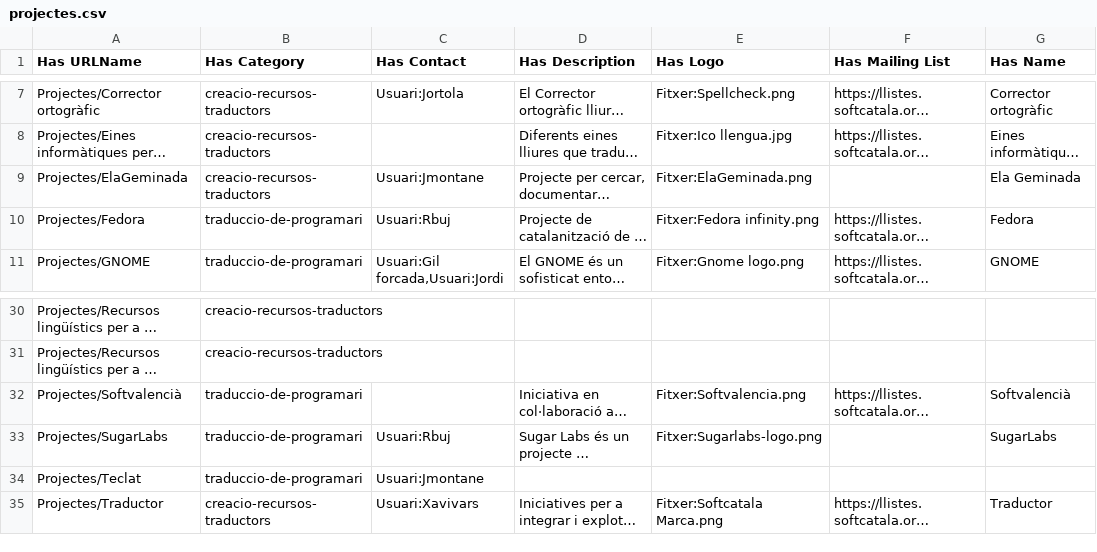
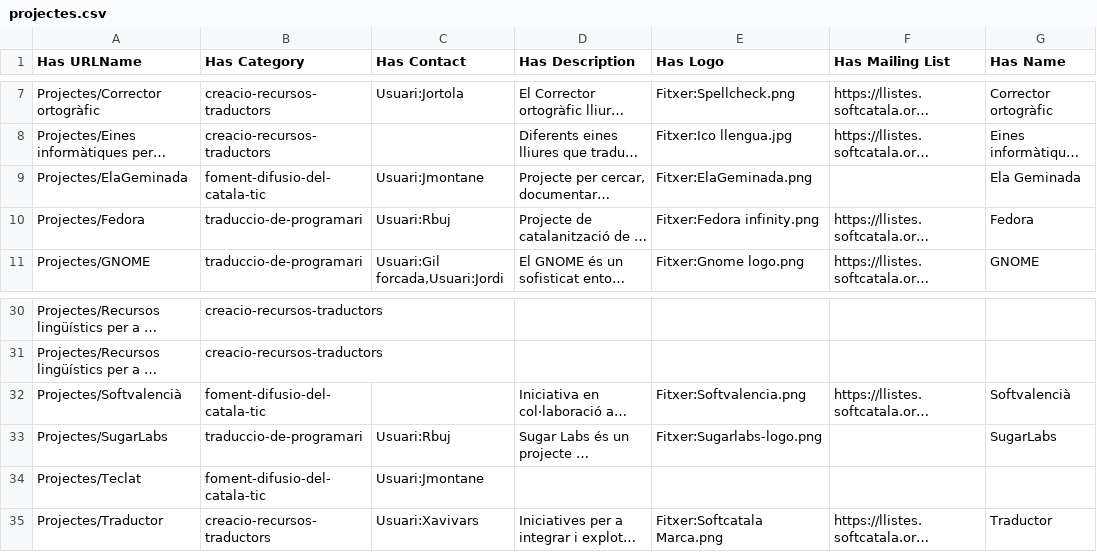
Before and after one commit to Softcatala/sc-importer, a CSV file: csv/projectes.csv, drawn as a sheet; only a part is shown, gaps mark what is left out; long unchanged cells end in …; the diff names each change by its address in the sheet, - before the commit and + after, or states it on an @@ line.

```diff
--- a/csv/projectes.csv
+++ b/csv/projectes.csv
-B9 (Has Category): creacio-recursos-traductors
+B9 (Has Category): foment-difusio-del-catala-tic
-B32 (Has Category): traduccio-de-programari
+B32 (Has Category): foment-difusio-del-catala-tic
-B34 (Has Category): traduccio-de-programari
+B34 (Has Category): foment-difusio-del-catala-tic
```
Also changed, not shown: csv/categories.csv.
